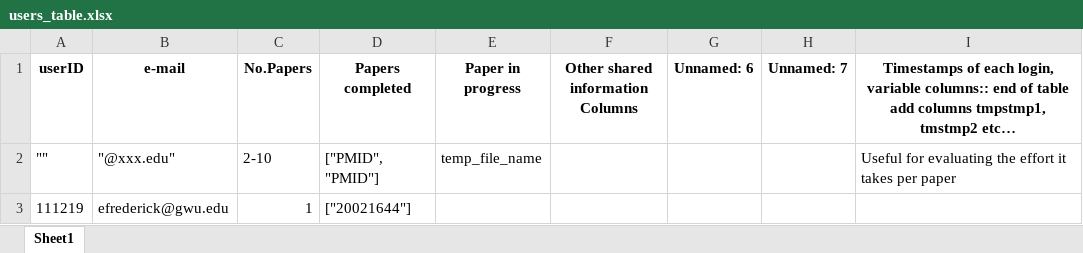
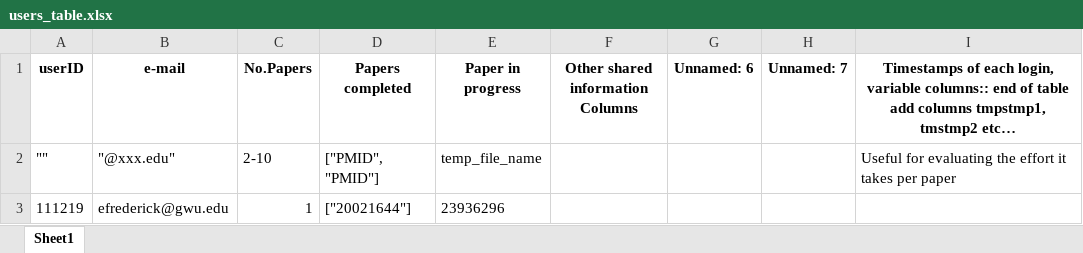
Before and after one commit to LaCava-Lab/annotation_app, an Excel workbook: AWS_S3/users_table.xlsx, sheet Sheet1, drawn as a sheet; values as stored, in another font and other column widths than the file's, no borders; the diff names each change by its address in the sheet, - before the commit and + after, or states it on an @@ line.

```diff
--- a/AWS_S3/users_table.xlsx (sheet Sheet1)
+++ b/AWS_S3/users_table.xlsx (sheet Sheet1)
-E3 (Paper in progress): (empty)
+E3 (Paper in progress): 23936296
```
Also changed, not shown: 6 other files.
